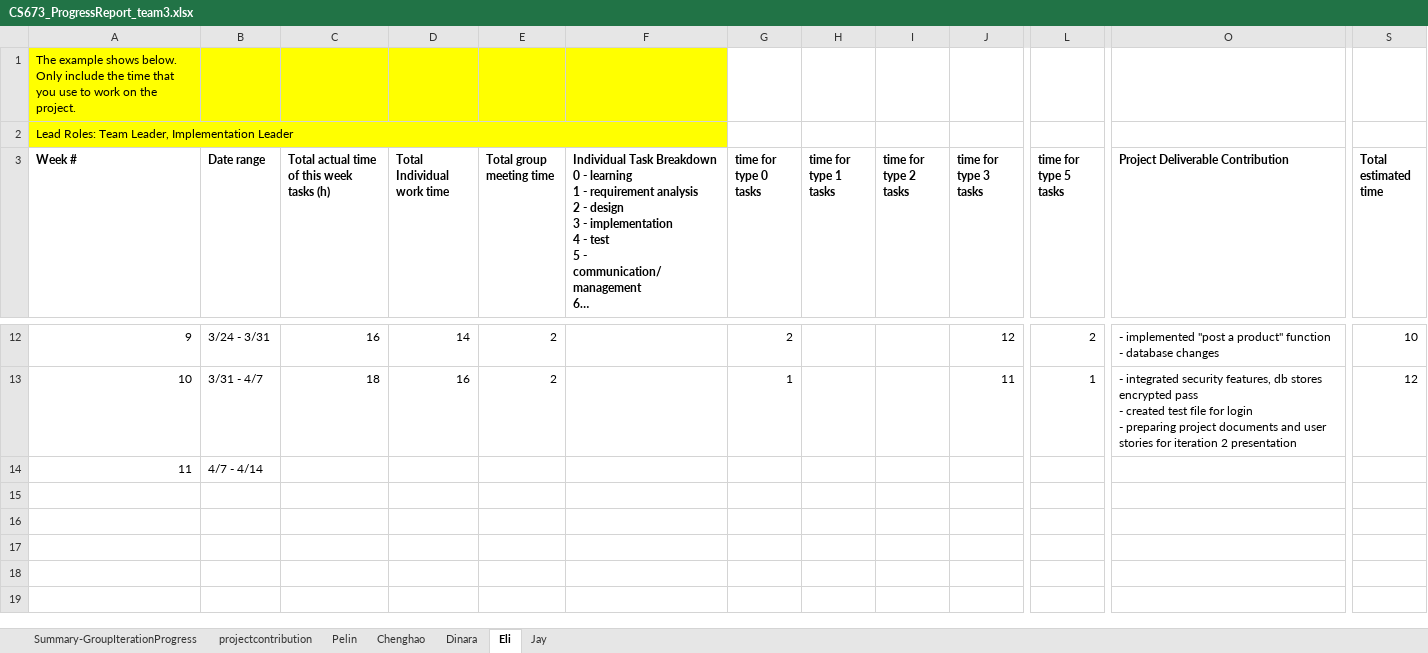
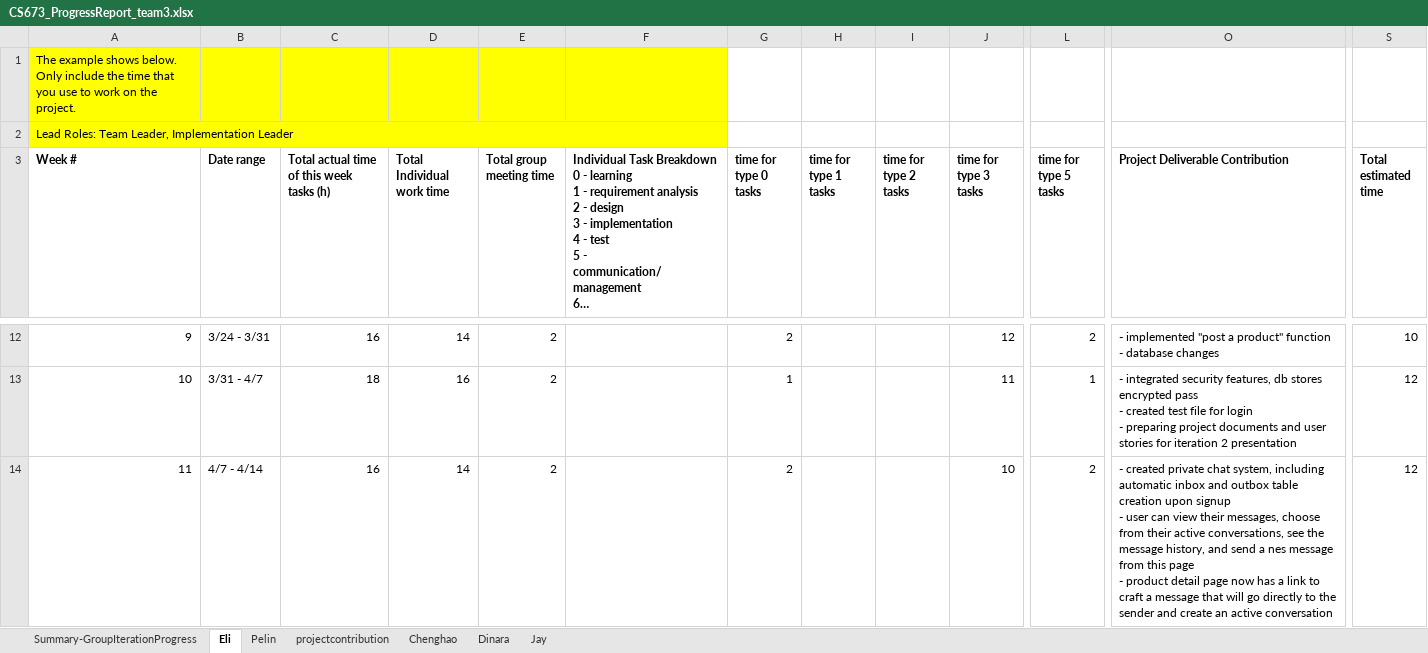
Before and after one commit to escBoston/ZicZac, an Excel workbook: doc/CS673_ProgressReport_team3.xlsx, sheet Eli, drawn as a sheet; only a part is shown, gaps mark what is left out; long unchanged cells end in …; values as stored, in another font and other column widths than the file's, no borders; charts and pictures not drawn; ↵ is a line break in a cell; the diff covers the shown part only; the diff names each change by its address in the sheet, - before the commit and + after, or states it on an @@ line.

```diff
--- a/doc/CS673_ProgressReport_team3.xlsx (sheet Eli)
+++ b/doc/CS673_ProgressReport_team3.xlsx (sheet Eli)
@@ sheet tab order changed: Summary-GroupIterationProgress | Eli | Pelin | projectcontribution | Chenghao | Dinara | Jay @@
-C14: (empty)
+C14: 16
-D14 (Total Individual work time): (empty)
+D14 (Total Individual work time): 14
-E14 (Total group meeting time): (empty)
+E14 (Total group meeting time): 2
-G14 (time for type 0 tasks): (empty)
+G14 (time for type 0 tasks): 2
-J14 (time for type 3 tasks): (empty)
+J14 (time for type 3 tasks): 10
-L14 (time for type 5 tasks): (empty)
+L14 (time for type 5 tasks): 2
-O14 (Project Deliverable Contribution): (empty)
+O14 (Project Deliverable Contribution): - created private chat system, including automatic inbox and outbox table creation upon signup ↵ - user can view their messages, choose from their active conversations, see the message history, and send a nes message from this page ↵ - product detail page now has a link to craft a message that will go directly to the sender and create an active conversation
-S14 (Total estimated time): (empty)
+S14 (Total estimated time): 12
```
Also changed, not shown: 2 added rows elsewhere in this sheet, sheet Pelin, sheet Jay, sheet Chenghao, sheet Dinara, sheet Summary-GroupIterationProgress, sheet projectcontribution, 6 other files.
